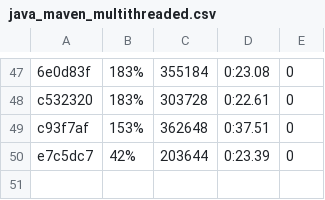
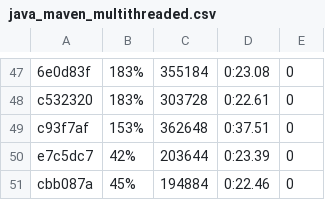
Before and after one commit to getgauge/gauge-benchmarks, a CSV file: docs/data/gauge/java_maven_multithreaded.csv, drawn as a sheet; only a part is shown, gaps mark what is left out.

```diff
--- a/docs/data/gauge/java_maven_multithreaded.csv
+++ b/docs/data/gauge/java_maven_multithreaded.csv
@@ -50 +50,2 @@ c93f7af,153%,362648,0:37.51,0
 e7c5dc7,42%,203644,0:23.39,0
+cbb087a,45%,194884,0:22.46,0
```
Also changed, not shown: docs/data/gauge/java_gradle_parallel.csv, docs/data/gauge/java_gradle_serial.csv, 6 other files.
